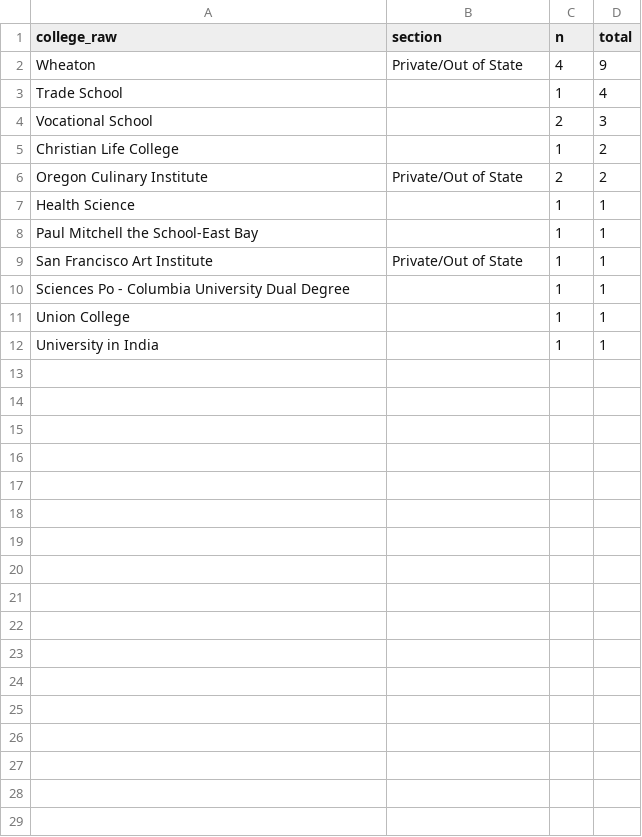
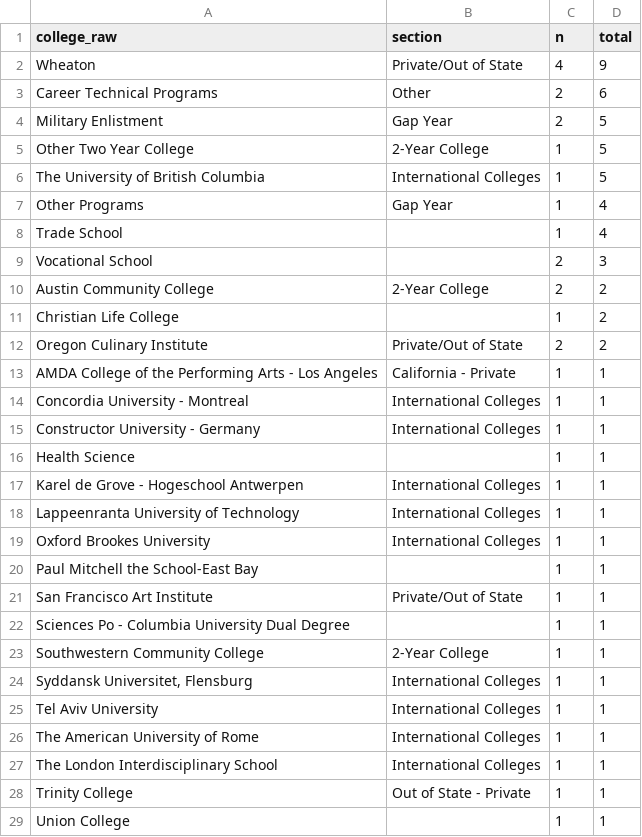
Before and after one commit to xtxsinan-lgtm/school_ranking, a CSV file: data/export/unresolved.csv, drawn as a sheet; only a part is shown; the shorter side is filled out with more unchanged rows; the diff covers the shown part only.

```diff
--- a/data/export/unresolved.csv
+++ b/data/export/unresolved.csv
@@ -2,7 +2,19 @@ college_raw,section,n,total
 Wheaton,Private/Out of State,4,9
+Career Technical Programs,Other,2,6
+Military Enlistment,Gap Year,2,5
+Other Two Year College,2-Year College,1,5
+The University of British Columbia,International Colleges,1,5
+Other Programs,Gap Year,1,4
 Trade School,,1,4
 Vocational School,,2,3
+Austin Community College,2-Year College,2,2
 Christian Life College,,1,2
 Oregon Culinary Institute,Private/Out of State,2,2
+AMDA College of the Performing Arts - Los Angeles,California - Private,1,1
+Concordia University - Montreal,International Colleges,1,1
+Constructor University - Germany,International Colleges,1,1
 Health Science,,1,1
+Karel de Grove - Hogeschool Antwerpen,International Colleges,1,1
+Lappeenranta University of Technology,International Colleges,1,1
+Oxford Brookes University,International Colleges,1,1
 Paul Mitchell the School-East Bay,,1,1
@@ -10,2 +22,8 @@ San Francisco Art Institute,Private/Out of State,1,1
 Sciences Po - Columbia University Dual Degree,,1,1
+Southwestern Community College,2-Year College,1,1
+"Syddansk Universitet, Flensburg",International Colleges,1,1
+Tel Aviv University,International Colleges,1,1
+The American University of Rome,International Colleges,1,1
+The London Interdisciplinary School,International Colleges,1,1
+Trinity College,Out of State - Private,1,1
 Union College,,1,1
```
Also changed, not shown: 9 added rows elsewhere in this file, data/aliases/college_aliases.csv, data/sources.csv, 16 other files.
